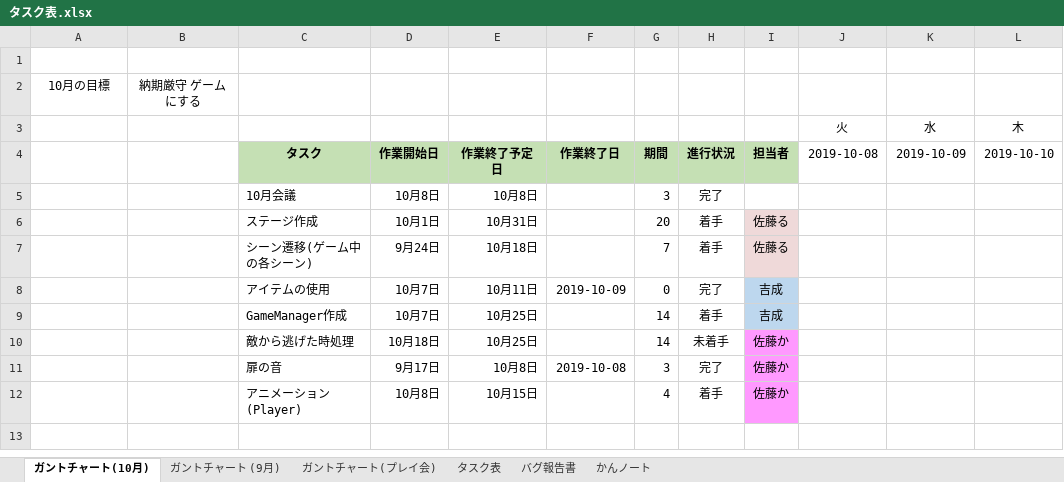
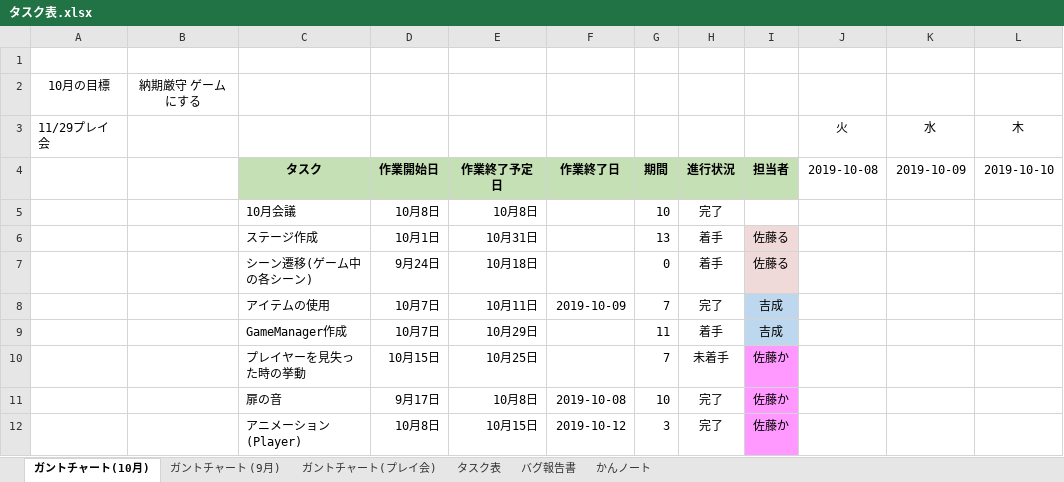
Before and after one commit to satourui/EXTREMEProject, an Excel workbook: タスク表.xlsx, sheet ガントチャート(10月), drawn as a sheet; only a part is shown; values as stored, in another font and other column widths than the file's, no borders; conditional formats not drawn; the diff names each change by its address in the sheet, - before the commit and + after, or states it on an @@ line.

```diff
--- a/タスク表.xlsx (sheet ガントチャート(10月))
+++ b/タスク表.xlsx (sheet ガントチャート(10月))
-A3: (empty)
+A3: 11/29プレイ会
-G5: 3
+G5: 10
-G6: 20
+G6: 13
-G7: 7
+G7: 0
-G8: 0
+G8: 7
-E9: 10月25日
+E9: 10月29日
-G9: 14
+G9: 11
-C10: 敵から逃げた時処理
+C10: プレイヤーを見失った時の挙動
-D10: 10月18日
+D10: 10月15日
-G10: 14
+G10: 7
-G11: 3
+G11: 10
-F12: (empty)
+F12: 2019-10-12
-G12: 4
+G12: 3
-H12: 着手
+H12: 完了
```
Also changed, not shown: sheet ガントチャート(プレイ会), sheet ガントチャート (9月), sheet タスク表, 9 other files.
